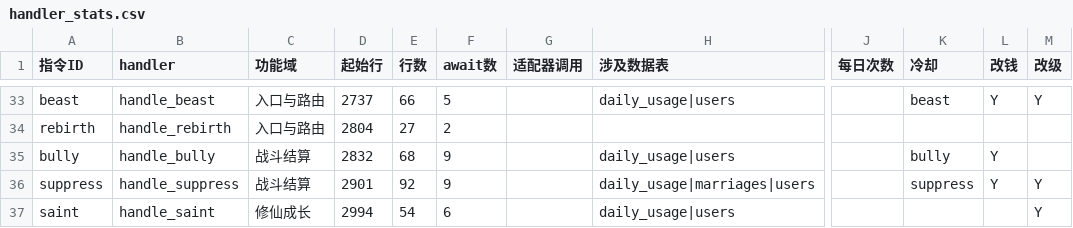
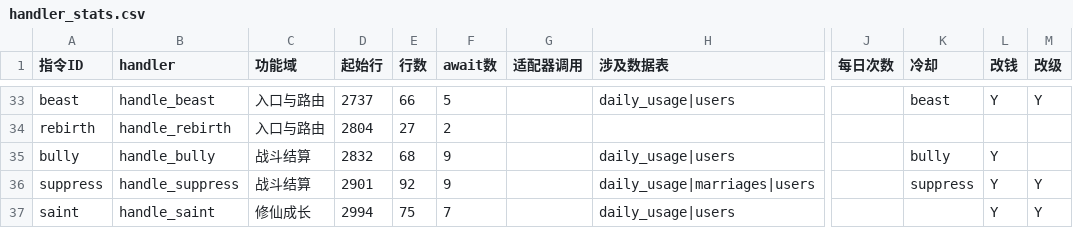
Before and after one commit to tianditongcuo/partner-game, a CSV file: docs/handler_stats.csv, drawn as a sheet; only a part is shown, gaps mark what is left out; the diff names each change by its address in the sheet, - before the commit and + after, or states it on an @@ line.

```diff
--- a/docs/handler_stats.csv
+++ b/docs/handler_stats.csv
-E37 (行数): 54
+E37 (行数): 75
-F37 (await数): 6
+F37 (await数): 7
-L37 (改钱): (empty)
+L37 (改钱): Y
```
Also changed, not shown: 8 other files.
